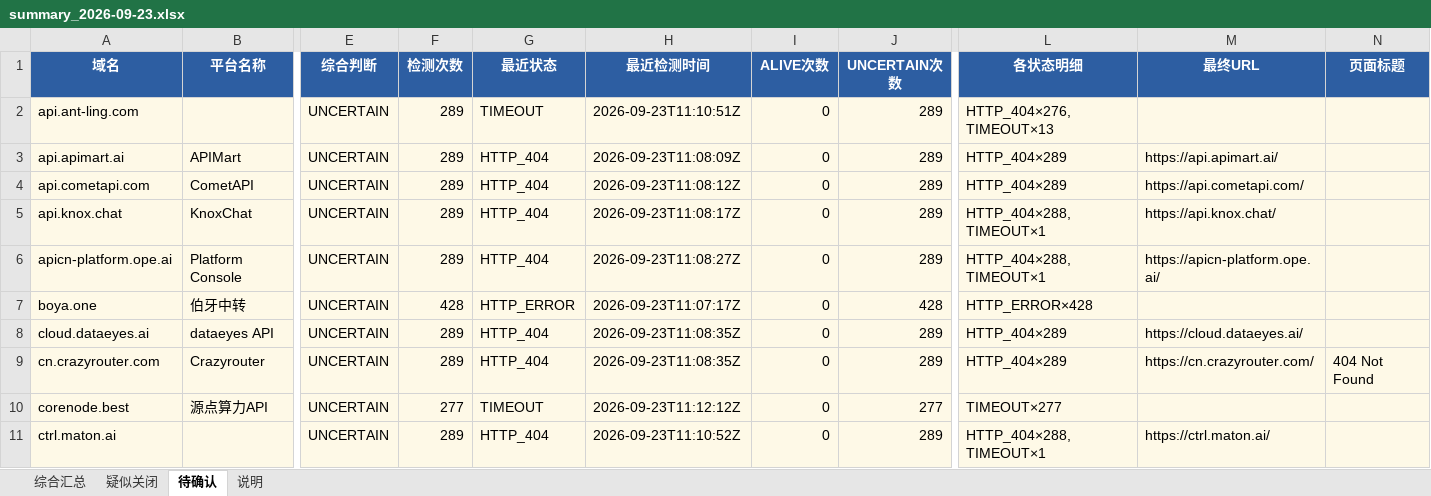
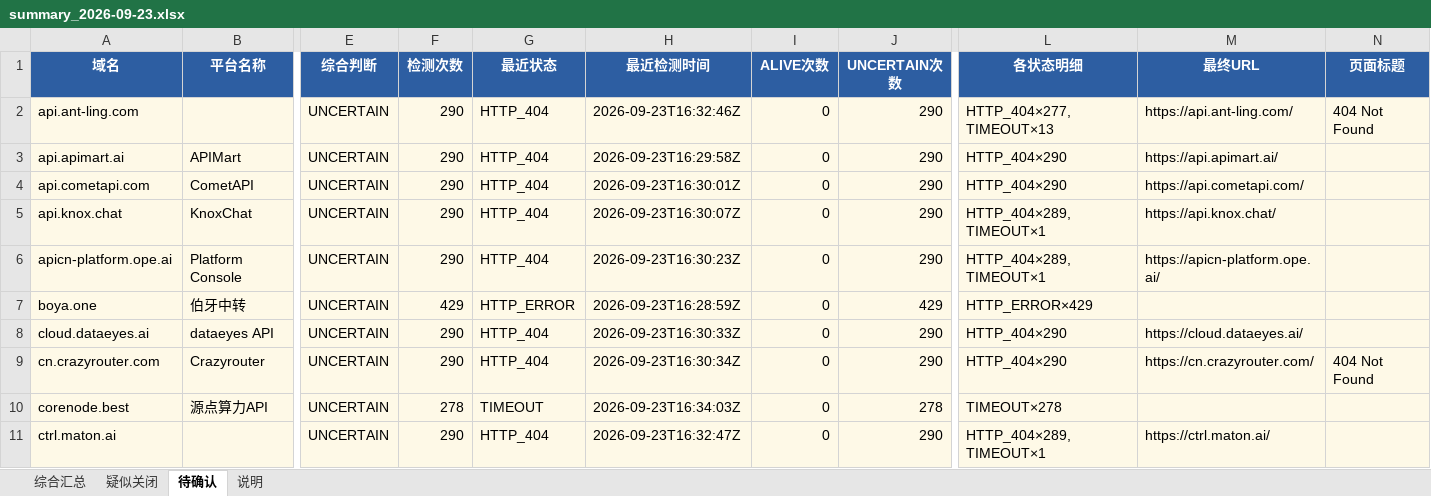
Before and after one commit to BaojuanWang/LLM-APIgateways-monitor, an Excel workbook: results/summary_2026-09-23.xlsx, sheet 待确认, drawn as a sheet; only a part is shown, gaps mark what is left out; values as stored, in another font and other column widths than the file's, no borders; the diff covers the shown part only; the diff names each change by its address in the sheet, - before the commit and + after, or states it on an @@ line.

```diff
--- a/results/summary_2026-09-23.xlsx (sheet 待确认)
+++ b/results/summary_2026-09-23.xlsx (sheet 待确认)
-F2:F6 (检测次数): 289
+F2:F6 (检测次数): 290
-G2 (最近状态): TIMEOUT
+G2 (最近状态): HTTP_404
-H2 (最近检测时间): 2026-09-23T11:10:51Z
+H2 (最近检测时间): 2026-09-23T16:32:46Z
-J2:J6 (UNCERTAIN次数): 289
+J2:J6 (UNCERTAIN次数): 290
-L2 (各状态明细): HTTP_404×276, TIMEOUT×13
+L2 (各状态明细): HTTP_404×277, TIMEOUT×13
-M2 (最终URL): (empty)
+M2 (最终URL): https://api.ant-ling.com/
-N2 (页面标题): (empty)
+N2 (页面标题): 404 Not Found
-H3 (最近检测时间): 2026-09-23T11:08:09Z
+H3 (最近检测时间): 2026-09-23T16:29:58Z
-L3:L4 (各状态明细): HTTP_404×289
+L3:L4 (各状态明细): HTTP_404×290
-H4 (最近检测时间): 2026-09-23T11:08:12Z
+H4 (最近检测时间): 2026-09-23T16:30:01Z
-H5 (最近检测时间): 2026-09-23T11:08:17Z
+H5 (最近检测时间): 2026-09-23T16:30:07Z
-L5:L6 (各状态明细): HTTP_404×288, TIMEOUT×1
+L5:L6 (各状态明细): HTTP_404×289, TIMEOUT×1
-H6 (最近检测时间): 2026-09-23T11:08:27Z
+H6 (最近检测时间): 2026-09-23T16:30:23Z
-F7 (检测次数): 428
+F7 (检测次数): 429
-H7 (最近检测时间): 2026-09-23T11:07:17Z
+H7 (最近检测时间): 2026-09-23T16:28:59Z
-J7 (UNCERTAIN次数): 428
+J7 (UNCERTAIN次数): 429
-L7 (各状态明细): HTTP_ERROR×428
+L7 (各状态明细): HTTP_ERROR×429
-F8:F9 (检测次数): 289
+F8:F9 (检测次数): 290
-H8 (最近检测时间): 2026-09-23T11:08:35Z
+H8 (最近检测时间): 2026-09-23T16:30:33Z
-J8:J9 (UNCERTAIN次数): 289
+J8:J9 (UNCERTAIN次数): 290
-L8:L9 (各状态明细): HTTP_404×289
+L8:L9 (各状态明细): HTTP_404×290
-H9 (最近检测时间): 2026-09-23T11:08:35Z
+H9 (最近检测时间): 2026-09-23T16:30:34Z
-F10 (检测次数): 277
+F10 (检测次数): 278
-H10 (最近检测时间): 2026-09-23T11:12:12Z
+H10 (最近检测时间): 2026-09-23T16:34:03Z
-J10 (UNCERTAIN次数): 277
+J10 (UNCERTAIN次数): 278
-L10 (各状态明细): TIMEOUT×277
+L10 (各状态明细): TIMEOUT×278
-F11 (检测次数): 289
+F11 (检测次数): 290
-H11 (最近检测时间): 2026-09-23T11:10:52Z
+H11 (最近检测时间): 2026-09-23T16:32:47Z
-J11 (UNCERTAIN次数): 289
+J11 (UNCERTAIN次数): 290
-L11 (各状态明细): HTTP_404×288, TIMEOUT×1
+L11 (各状态明细): HTTP_404×289, TIMEOUT×1
```
Also changed, not shown: 28 edited cells elsewhere in this sheet, sheet 综合汇总, sheet 疑似关闭, sheet 说明, 6 other files.
